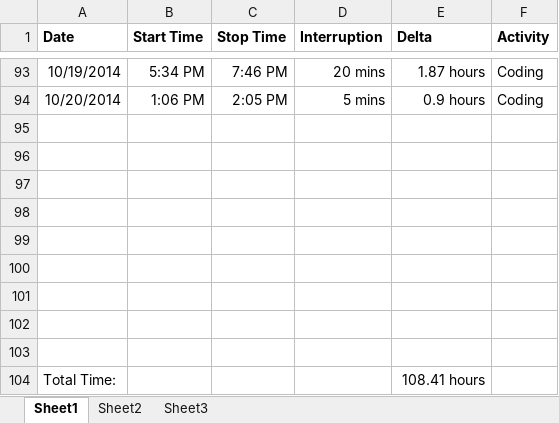
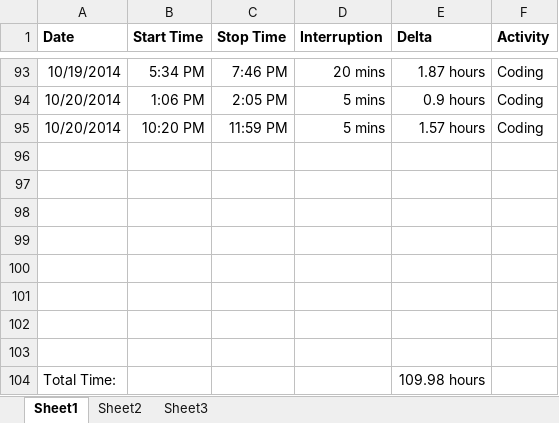
Before and after one commit to anickle060193/deck_old, an Excel workbook: Time Log.xlsx, sheet Sheet1, drawn as a sheet; only a part is shown, gaps mark what is left out; values as stored, in another font and other column widths than the file's, no borders; removed rows and columns are numbered as before the commit, all else as after; the diff names each change by its address in the sheet, - before the commit and + after, or states it on an @@ line.

```diff
--- a/Time Log.xlsx (sheet Sheet1)
+++ b/Time Log.xlsx (sheet Sheet1)
+row 95: 10/20/2014 | 10:20 PM | 11:59 PM | 5 mins | 1.57 hours | Coding
-row 103: (empty)
-E104 (Delta): 108.41 hours
+E104 (Delta): 109.98 hours
```
Also changed, not shown: sheet Sheet2, formulas that keep their value, charts or pictures, 8 other files.
